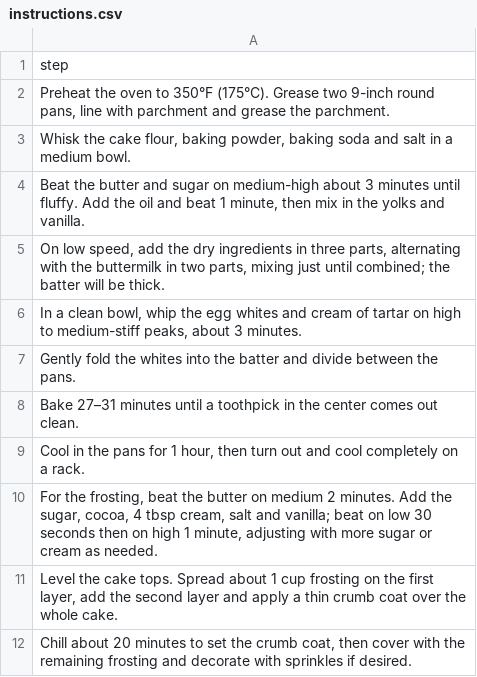
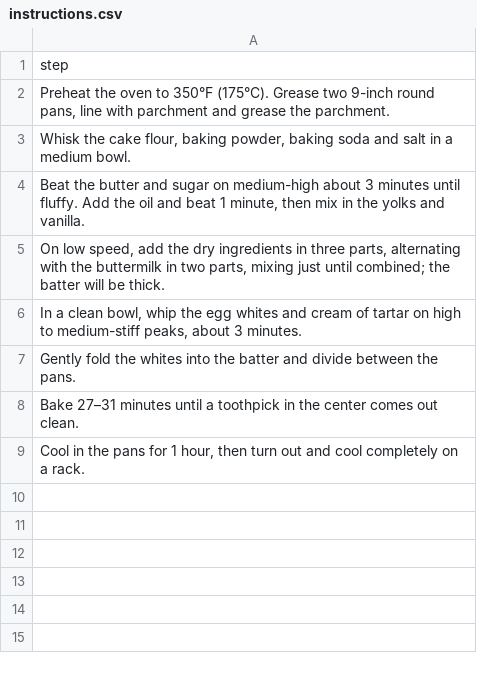
Before and after one commit to nickagel/recipe-book, a CSV file: recipes/yellow-cake/instructions.csv, drawn as a sheet.

Commit message:
Frosting update (#30)
* Remove frosting added to recipes

* Add cinamon roll icing recipe

```diff
--- a/recipes/yellow-cake/instructions.csv
+++ b/recipes/yellow-cake/instructions.csv
@@ -9,4 +9 @@ step
 "Cool in the pans for 1 hour, then turn out and cool completely on a rack."
-"For the frosting, beat the butter on medium 2 minutes. Add the sugar, cocoa, 4 tbsp cream, salt and vanilla; beat on low 30 seconds then on high 1 minute, adjusting with more sugar or cream as needed."
-"Level the cake tops. Spread about 1 cup frosting on the first layer, add the second layer and apply a thin crumb coat over the whole cake."
-"Chill about 20 minutes to set the crumb coat, then cover with the remaining frosting and decorate with sprinkles if desired."
```
Also changed, not shown: recipes/cinnamon-rolls/instructions.csv, recipes/cinnamon-rolls/measurements.csv, 10 other files.
